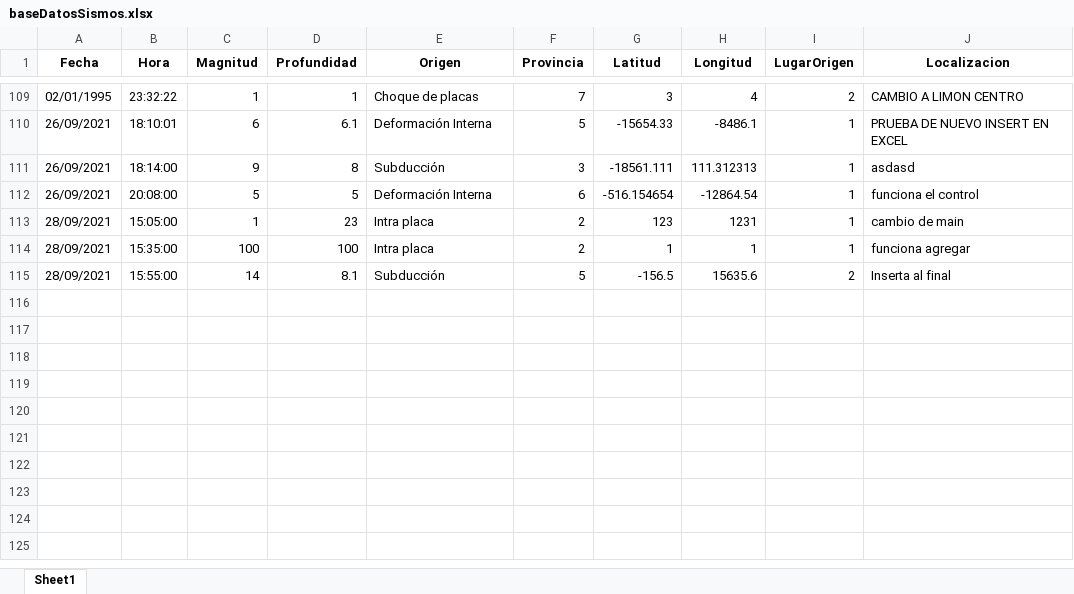
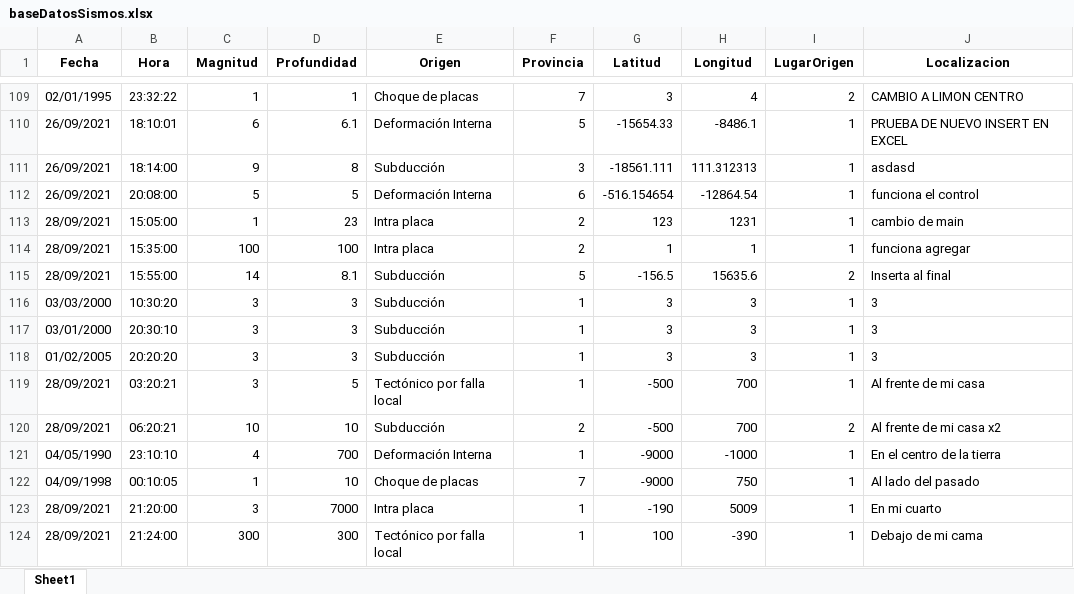
Before and after one commit to Huevaldinho/Tarea1POO, an Excel workbook: Excel/baseDatosSismos.xlsx, sheet Sheet1, drawn as a sheet; only a part is shown, gaps mark what is left out; values as stored, in another font and other column widths than the file's, no borders; the diff names each change by its address in the sheet, - before the commit and + after, or states it on an @@ line.

Commit message:
Enviar Correos listo
Ya metí el excel para tenerlo, si pueden se apuntan xd, ya después meto la lógica para cargarlo y eso

```diff
--- a/Excel/baseDatosSismos.xlsx (sheet Sheet1)
+++ b/Excel/baseDatosSismos.xlsx (sheet Sheet1)
+row 116: 03/03/2000 | 10:30:20 | 3 | 3 | Subducción | 1 | 3 | 3 | 1 | 3
+row 117: 03/01/2000 | 20:30:10 | 3 | 3 | Subducción | 1 | 3 | 3 | 1 | 3
+row 118: 01/02/2005 | 20:20:20 | 3 | 3 | Subducción | 1 | 3 | 3 | 1 | 3
+row 119: 28/09/2021 | 03:20:21 | 3 | 5 | Tectónico por falla local | 1 | -500 | 700 | 1 | Al frente de mi casa
+row 120: 28/09/2021 | 06:20:21 | 10 | 10 | Subducción | 2 | -500 | 700 | 2 | Al frente de mi casa x2
+row 121: 04/05/1990 | 23:10:10 | 4 | 700 | Deformación Interna | 1 | -9000 | -1000 | 1 | En el centro de la tierra
+row 122: 04/09/1998 | 00:10:05 | 1 | 10 | Choque de placas | 7 | -9000 | 750 | 1 | Al lado del pasado
+row 123: 28/09/2021 | 21:20:00 | 3 | 7000 | Intra placa | 1 | -190 | 5009 | 1 | En mi cuarto
+row 124: 28/09/2021 | 21:24:00 | 300 | 300 | Tectónico por falla local | 1 | 100 | -390 | 1 | Debajo de mi cama
```
Also changed, not shown: 58 other files.
